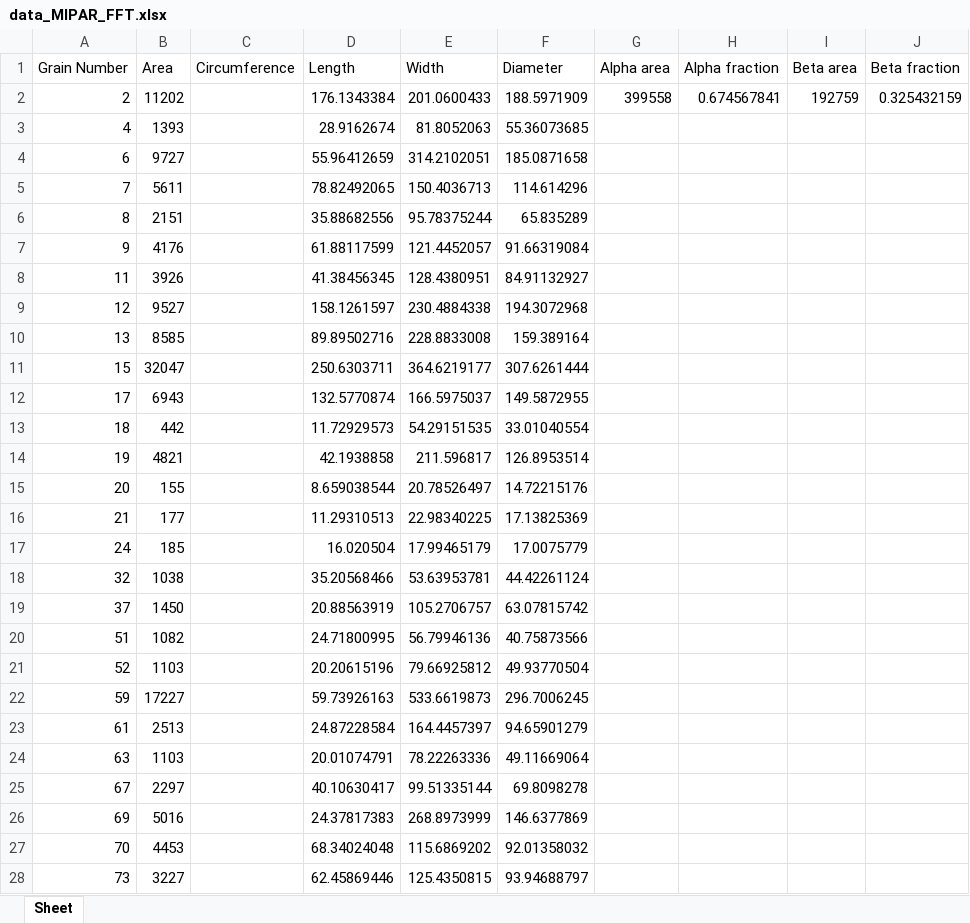
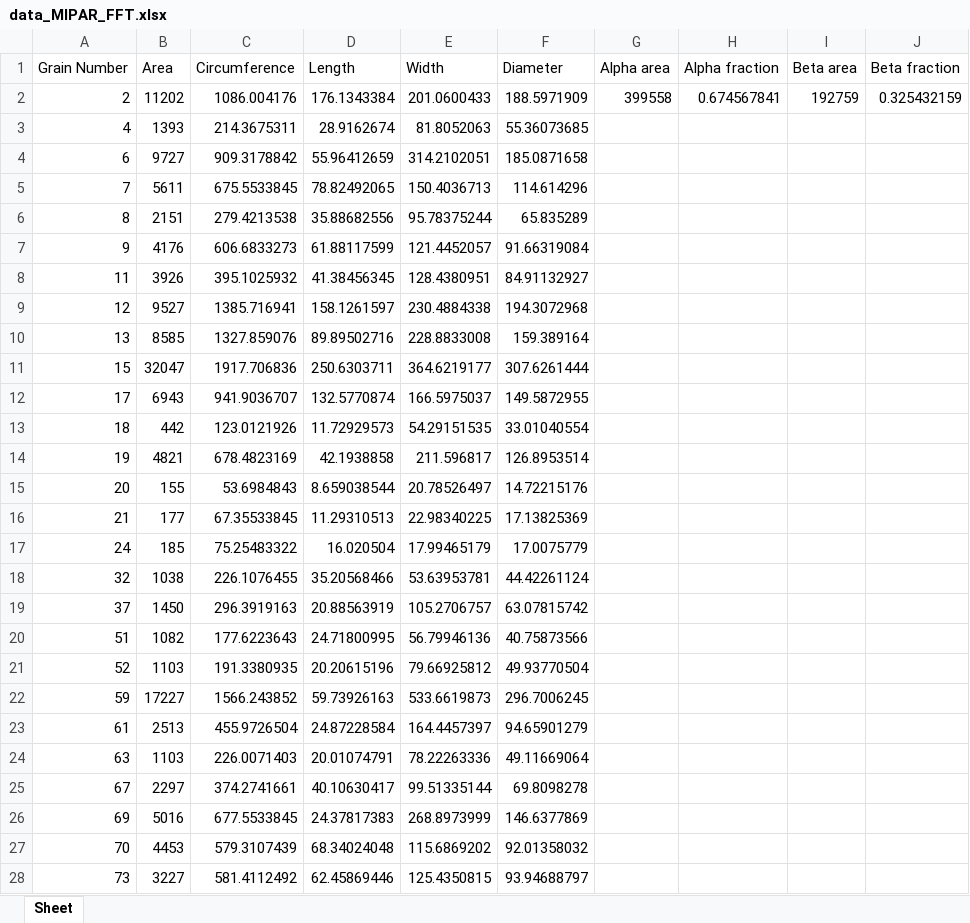
Before and after one commit to Walker-Xin/IHPC-Microstructure-Analysis, an Excel workbook: Data/data_MIPAR_FFT.xlsx, sheet Sheet, drawn as a sheet; only a part is shown; values as stored, in another font and other column widths than the file's, no borders; the diff covers the shown part only; the diff names each change by its address in the sheet, - before the commit and + after, or states it on an @@ line.

Commit message:
Changed circumference algorithm; Up dated data and images; Added cirfumference visualisation

```diff
--- a/Data/data_MIPAR_FFT.xlsx (sheet Sheet)
+++ b/Data/data_MIPAR_FFT.xlsx (sheet Sheet)
-C2 (Circumference): (empty)
+C2 (Circumference): 1086.004176
-C3 (Circumference): (empty)
+C3 (Circumference): 214.3675311
-C4 (Circumference): (empty)
+C4 (Circumference): 909.3178842
-C5 (Circumference): (empty)
+C5 (Circumference): 675.5533845
-C6 (Circumference): (empty)
+C6 (Circumference): 279.4213538
-C7 (Circumference): (empty)
+C7 (Circumference): 606.6833273
-C8 (Circumference): (empty)
+C8 (Circumference): 395.1025932
-C9 (Circumference): (empty)
+C9 (Circumference): 1385.716941
-C10 (Circumference): (empty)
+C10 (Circumference): 1327.859076
-C11 (Circumference): (empty)
+C11 (Circumference): 1917.706836
-C12 (Circumference): (empty)
+C12 (Circumference): 941.9036707
-C13 (Circumference): (empty)
+C13 (Circumference): 123.0121926
-C14 (Circumference): (empty)
+C14 (Circumference): 678.4823169
-C15 (Circumference): (empty)
+C15 (Circumference): 53.6984843
-C16 (Circumference): (empty)
+C16 (Circumference): 67.35533845
-C17 (Circumference): (empty)
+C17 (Circumference): 75.25483322
-C18 (Circumference): (empty)
+C18 (Circumference): 226.1076455
-C19 (Circumference): (empty)
+C19 (Circumference): 296.3919163
-C20 (Circumference): (empty)
+C20 (Circumference): 177.6223643
-C21 (Circumference): (empty)
+C21 (Circumference): 191.3380935
-C22 (Circumference): (empty)
+C22 (Circumference): 1566.243852
-C23 (Circumference): (empty)
+C23 (Circumference): 455.9726504
-C24 (Circumference): (empty)
+C24 (Circumference): 226.0071403
-C25 (Circumference): (empty)
+C25 (Circumference): 374.2741661
-C26 (Circumference): (empty)
+C26 (Circumference): 677.5533845
-C27 (Circumference): (empty)
+C27 (Circumference): 579.3107439
-C28 (Circumference): (empty)
+C28 (Circumference): 581.4112492
```
Also changed, not shown: 91 edited cells elsewhere in this sheet, Data/data_IHPC_FFT.xlsx, Data/data_MIPAR_otsu.xlsx, 15 other files.
